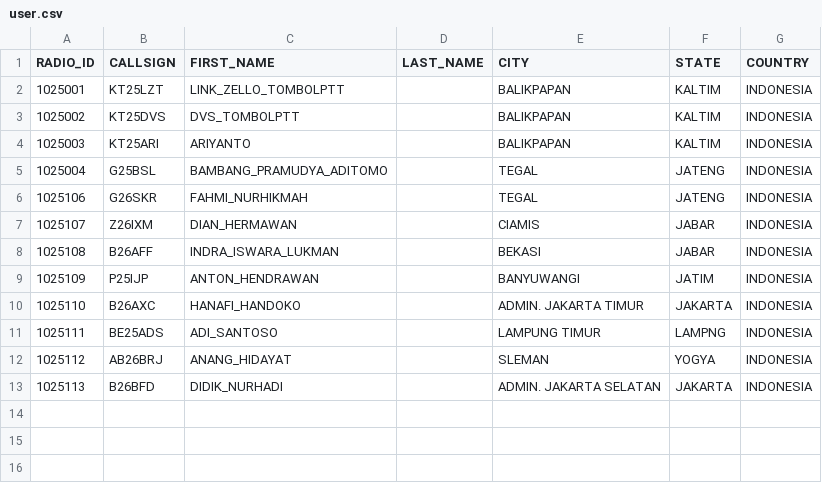
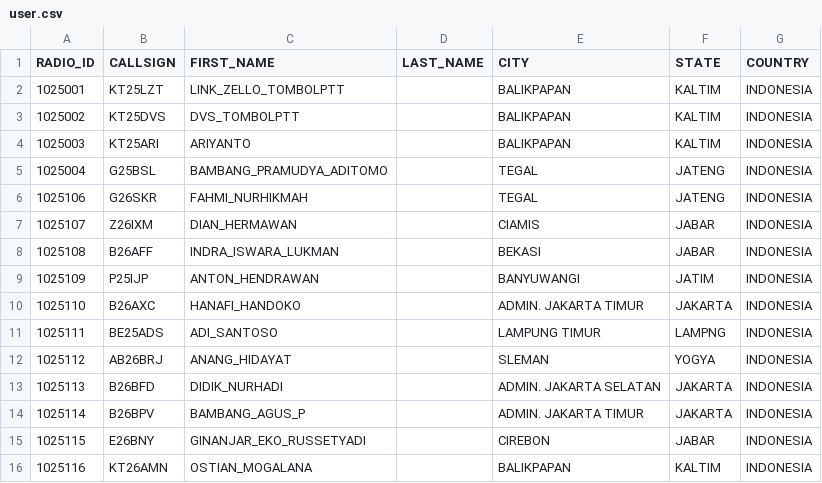
Before and after one commit to tombolptt/file_csv, a CSV file: user.csv, drawn as a sheet; the diff names each change by its address in the sheet, - before the commit and + after, or states it on an @@ line.

Commit message:
Update user.csv otomatis via Aplikasi

```diff
--- a/user.csv
+++ b/user.csv
+row 14: 1025114 | B26BPV | BAMBANG_AGUS_P |  | ADMIN. JAKARTA TIMUR | JAKARTA | INDONESIA
+row 15: 1025115 | E26BNY | GINANJAR_EKO_RUSSETYADI |  | CIREBON | JABAR | INDONESIA
+row 16: 1025116 | KT26AMN | OSTIAN_MOGALANA |  | BALIKPAPAN | KALTIM | INDONESIA
```
